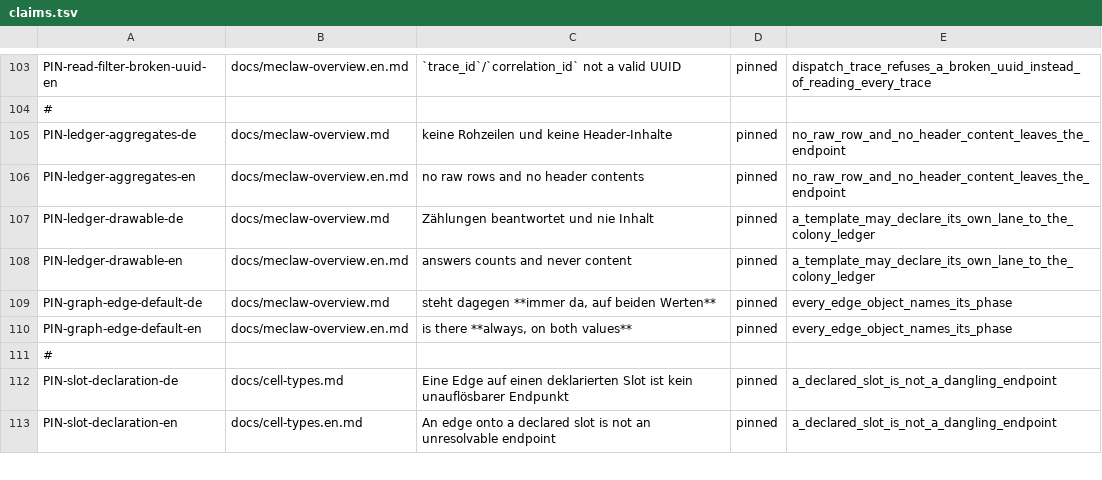
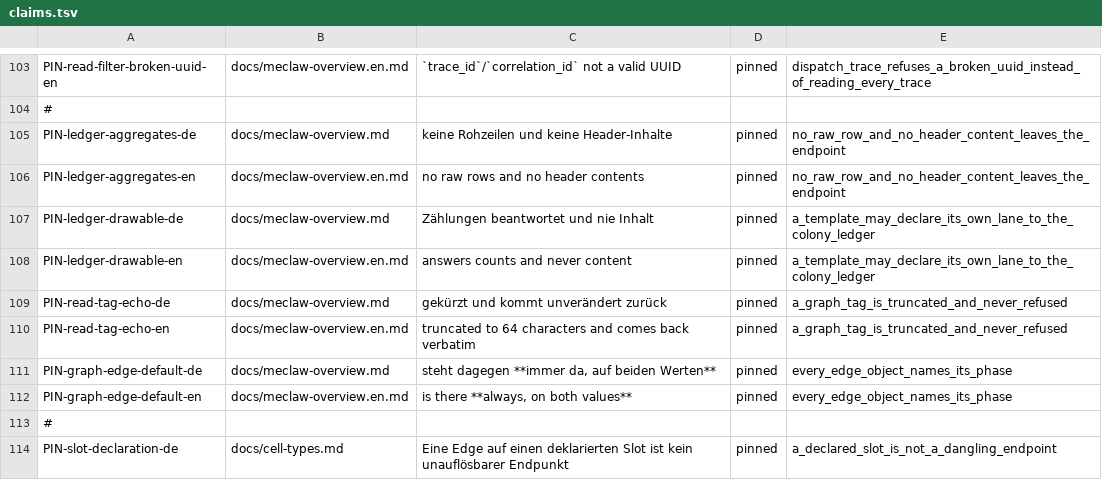
Before and after one commit to mmeyerlein/meclaw, a TSV file: .github/gates/claims.tsv, drawn as a sheet; only a part is shown, gaps mark what is left out; the shorter side is filled out with more unchanged rows.

```diff
--- a/.github/gates/claims.tsv
+++ b/.github/gates/claims.tsv
@@ -108,2 +108,4 @@ PIN-ledger-drawable-de	docs/meclaw-overview.md	Zählungen beantwortet und nie In
 PIN-ledger-drawable-en	docs/meclaw-overview.en.md	answers counts and never content	pinned	a_template_may_declare_its_own_lane_to_the_colony_ledger
+PIN-read-tag-echo-de	docs/meclaw-overview.md	gekürzt und kommt unverändert zurück	pinned	a_graph_tag_is_truncated_and_never_refused
+PIN-read-tag-echo-en	docs/meclaw-overview.en.md	truncated to 64 characters and comes back verbatim	pinned	a_graph_tag_is_truncated_and_never_refused
 PIN-graph-edge-default-de	docs/meclaw-overview.md	steht dagegen **immer da, auf beiden Werten**	pinned	every_edge_object_names_its_phase
```
Also changed, not shown: .github/gates/adr-anchors.tsv, 58 other files.
